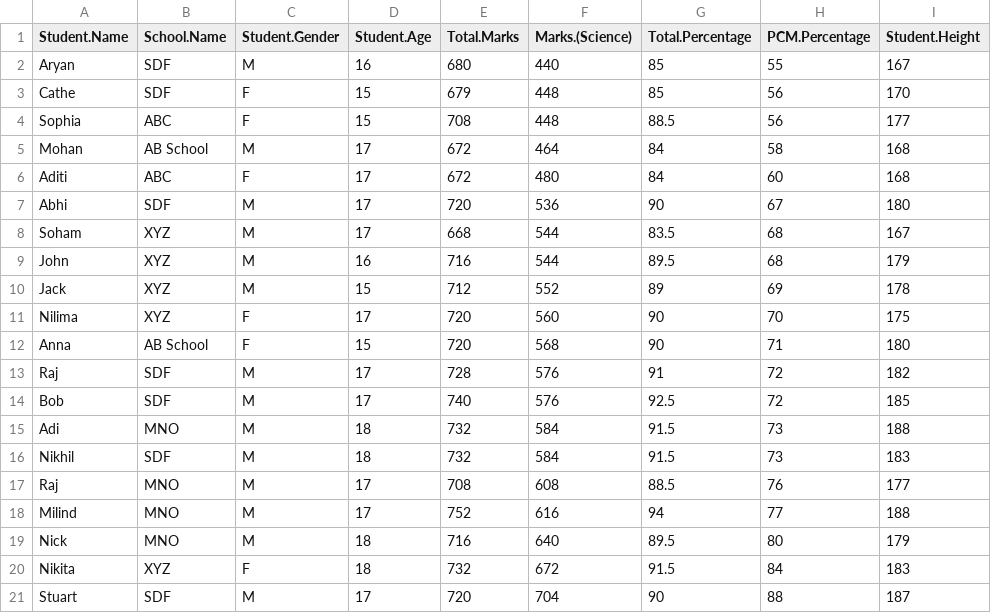
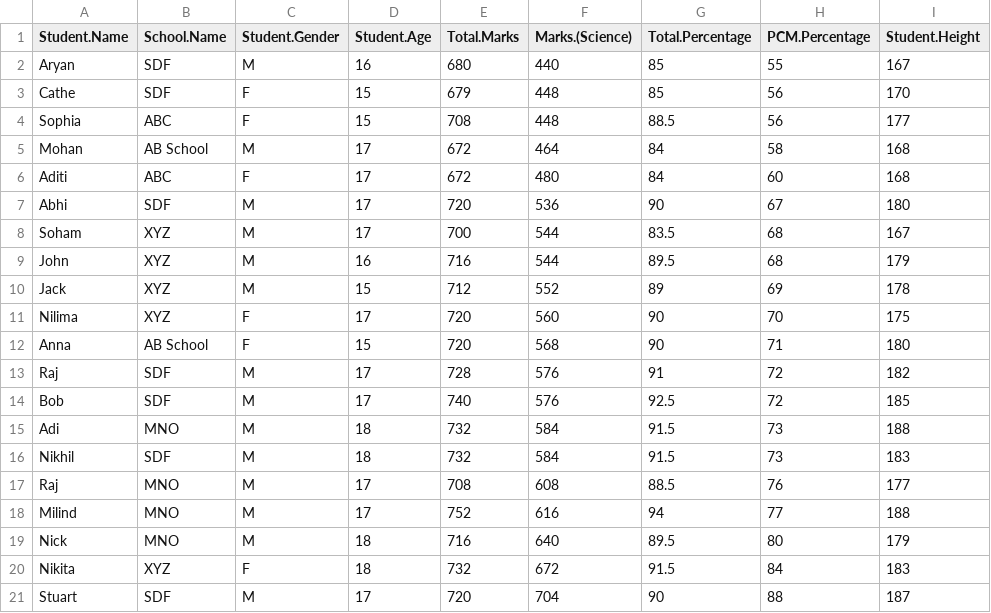
Before and after one commit to soujanno/DataSet, a CSV file: K-Means_OD_ds.csv, drawn as a sheet; only a part is shown; the diff names each change by its address in the sheet, - before the commit and + after, or states it on an @@ line.

Commit message:
Add files via upload
K-Means_OD_ds.csv v1.1

```diff
--- a/K-Means_OD_ds.csv
+++ b/K-Means_OD_ds.csv
-E8 (Total.Marks): 668
+E8 (Total.Marks): 700
```
